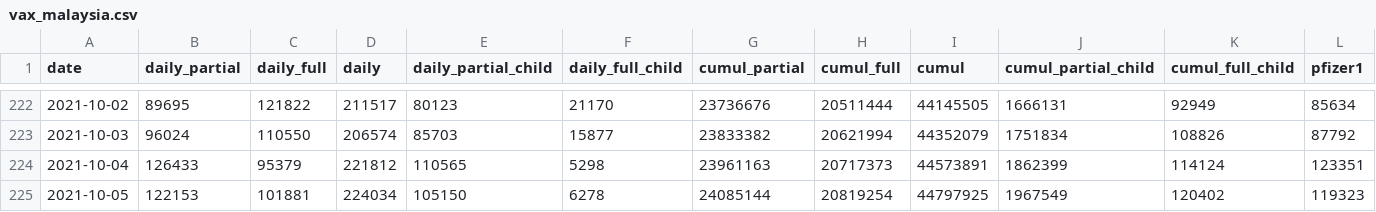
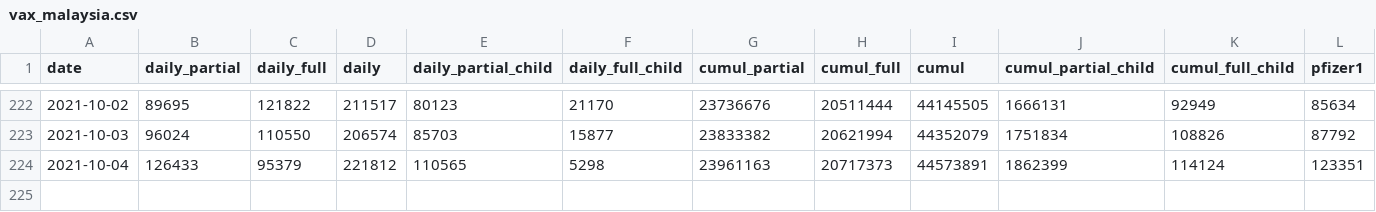
Before and after one commit to CITF-Malaysia/citf-public, a CSV file: vaccination/vax_malaysia.csv, drawn as a sheet; only a part is shown, gaps mark what is left out; rows hold the shown columns only; the diff names each change by its address in the sheet, - before the commit and + after, or states it on an @@ line.

```diff
--- a/vaccination/vax_malaysia.csv
+++ b/vaccination/vax_malaysia.csv
-row 225: 2021-10-05 | 122153 | 101881 | 224034 | 105150 | 6278 | 24085144 | 20819254 | 44797925 | 1967549 | 120402 | 119323
```
Also changed, not shown: vaccination/vax_state.csv.
